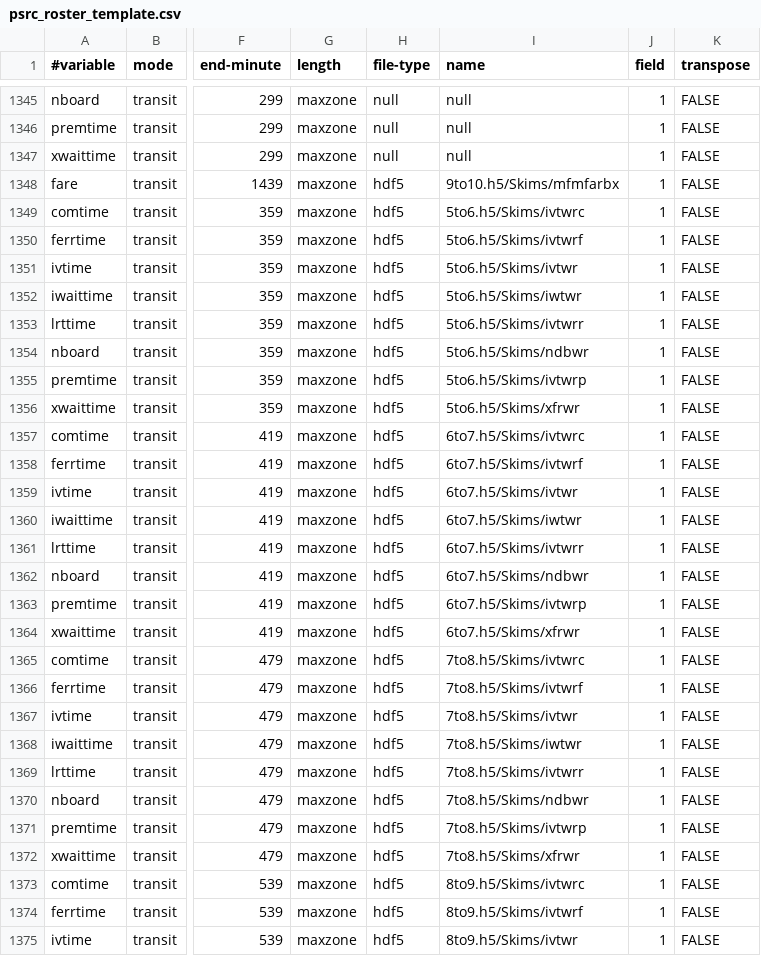
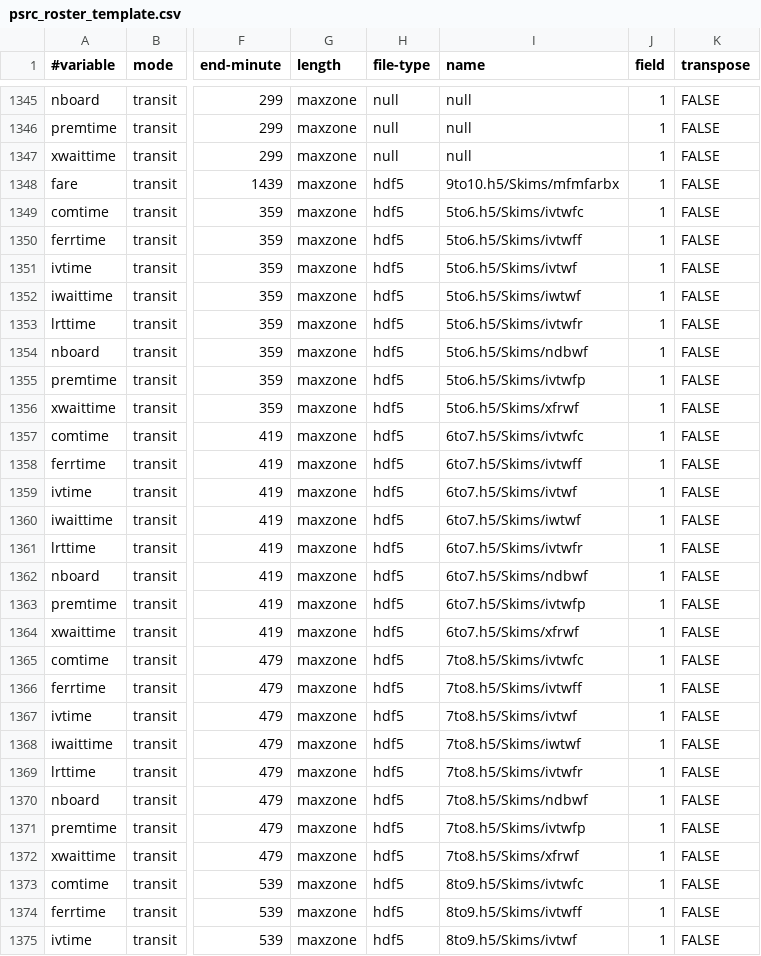
Before and after one commit to psrc/soundcast, a CSV file: inputs/model/roster/templates/psrc_roster_template.csv, drawn as a sheet; only a part is shown, gaps mark what is left out; the diff covers the shown part only; the diff names each change by its address in the sheet, - before the commit and + after, or states it on an @@ line.

```diff
--- a/inputs/model/roster/templates/psrc_roster_template.csv
+++ b/inputs/model/roster/templates/psrc_roster_template.csv
-I1349 (name): 5to6.h5/Skims/ivtwrc
+I1349 (name): 5to6.h5/Skims/ivtwfc
-I1350 (name): 5to6.h5/Skims/ivtwrf
+I1350 (name): 5to6.h5/Skims/ivtwff
-I1351 (name): 5to6.h5/Skims/ivtwr
+I1351 (name): 5to6.h5/Skims/ivtwf
-I1352 (name): 5to6.h5/Skims/iwtwr
+I1352 (name): 5to6.h5/Skims/iwtwf
-I1353 (name): 5to6.h5/Skims/ivtwrr
+I1353 (name): 5to6.h5/Skims/ivtwfr
-I1354 (name): 5to6.h5/Skims/ndbwr
+I1354 (name): 5to6.h5/Skims/ndbwf
-I1355 (name): 5to6.h5/Skims/ivtwrp
+I1355 (name): 5to6.h5/Skims/ivtwfp
-I1356 (name): 5to6.h5/Skims/xfrwr
+I1356 (name): 5to6.h5/Skims/xfrwf
-I1357 (name): 6to7.h5/Skims/ivtwrc
+I1357 (name): 6to7.h5/Skims/ivtwfc
-I1358 (name): 6to7.h5/Skims/ivtwrf
+I1358 (name): 6to7.h5/Skims/ivtwff
-I1359 (name): 6to7.h5/Skims/ivtwr
+I1359 (name): 6to7.h5/Skims/ivtwf
-I1360 (name): 6to7.h5/Skims/iwtwr
+I1360 (name): 6to7.h5/Skims/iwtwf
-I1361 (name): 6to7.h5/Skims/ivtwrr
+I1361 (name): 6to7.h5/Skims/ivtwfr
-I1362 (name): 6to7.h5/Skims/ndbwr
+I1362 (name): 6to7.h5/Skims/ndbwf
-I1363 (name): 6to7.h5/Skims/ivtwrp
+I1363 (name): 6to7.h5/Skims/ivtwfp
-I1364 (name): 6to7.h5/Skims/xfrwr
+I1364 (name): 6to7.h5/Skims/xfrwf
-I1365 (name): 7to8.h5/Skims/ivtwrc
+I1365 (name): 7to8.h5/Skims/ivtwfc
-I1366 (name): 7to8.h5/Skims/ivtwrf
+I1366 (name): 7to8.h5/Skims/ivtwff
-I1367 (name): 7to8.h5/Skims/ivtwr
+I1367 (name): 7to8.h5/Skims/ivtwf
-I1368 (name): 7to8.h5/Skims/iwtwr
+I1368 (name): 7to8.h5/Skims/iwtwf
-I1369 (name): 7to8.h5/Skims/ivtwrr
+I1369 (name): 7to8.h5/Skims/ivtwfr
-I1370 (name): 7to8.h5/Skims/ndbwr
+I1370 (name): 7to8.h5/Skims/ndbwf
-I1371 (name): 7to8.h5/Skims/ivtwrp
+I1371 (name): 7to8.h5/Skims/ivtwfp
-I1372 (name): 7to8.h5/Skims/xfrwr
+I1372 (name): 7to8.h5/Skims/xfrwf
-I1373 (name): 8to9.h5/Skims/ivtwrc
+I1373 (name): 8to9.h5/Skims/ivtwfc
-I1374 (name): 8to9.h5/Skims/ivtwrf
+I1374 (name): 8to9.h5/Skims/ivtwff
-I1375 (name): 8to9.h5/Skims/ivtwr
+I1375 (name): 8to9.h5/Skims/ivtwf
```
Also changed, not shown: 61 edited cells elsewhere in this file, 3 other files.
